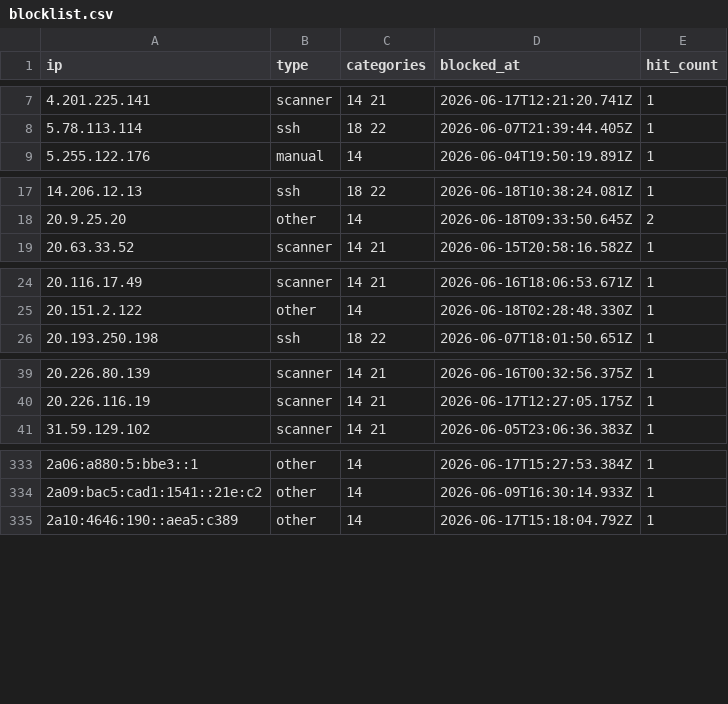
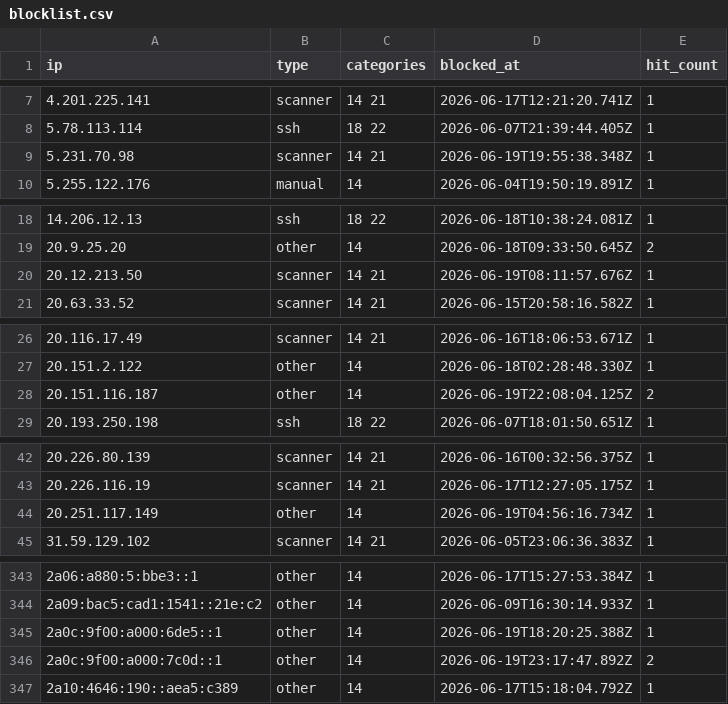
Before and after one commit to zenmorro/Scanner-List, a CSV file: blocklist.csv, drawn as a sheet; only a part is shown, gaps mark what is left out; the diff covers the shown part only.

Commit message:
Update blocklist 2026-06-20T04:00:01Z

```diff
--- a/blocklist.csv
+++ b/blocklist.csv
@@ -8,2 +8,3 @@ ip,type,categories,blocked_at,hit_count
 5.78.113.114,ssh,18 22,2026-06-07T21:39:44.405Z,1
+5.231.70.98,scanner,14 21,2026-06-19T19:55:38.348Z,1
 5.255.122.176,manual,14,2026-06-04T19:50:19.891Z,1
@@ -18,2 +19,3 @@ ip,type,categories,blocked_at,hit_count
 20.9.25.20,other,14,2026-06-18T09:33:50.645Z,2
+20.12.213.50,scanner,14 21,2026-06-19T08:11:57.676Z,1
 20.63.33.52,scanner,14 21,2026-06-15T20:58:16.582Z,1
@@ -25,2 +27,3 @@ ip,type,categories,blocked_at,hit_count
 20.151.2.122,other,14,2026-06-18T02:28:48.330Z,1
+20.151.116.187,other,14,2026-06-19T22:08:04.125Z,2
 20.193.250.198,ssh,18 22,2026-06-07T18:01:50.651Z,1
@@ -40,2 +43,3 @@ ip,type,categories,blocked_at,hit_count
 20.226.116.19,scanner,14 21,2026-06-17T12:27:05.175Z,1
+20.251.117.149,other,14,2026-06-19T04:56:16.734Z,1
 31.59.129.102,scanner,14 21,2026-06-05T23:06:36.383Z,1
@@ -334,2 +344,4 @@ ip,type,categories,blocked_at,hit_count
 2a09:bac5:cad1:1541::21e:c2,other,14,2026-06-09T16:30:14.933Z,1
+2a0c:9f00:a000:6de5::1,other,14,2026-06-19T18:20:25.388Z,1
+2a0c:9f00:a000:7c0d::1,other,14,2026-06-19T23:17:47.892Z,2
 2a10:4646:190::aea5:c389,other,14,2026-06-17T15:18:04.792Z,1
```
Also changed, not shown: 6 added rows and 4 edited cells elsewhere in this file, 2 other files.
